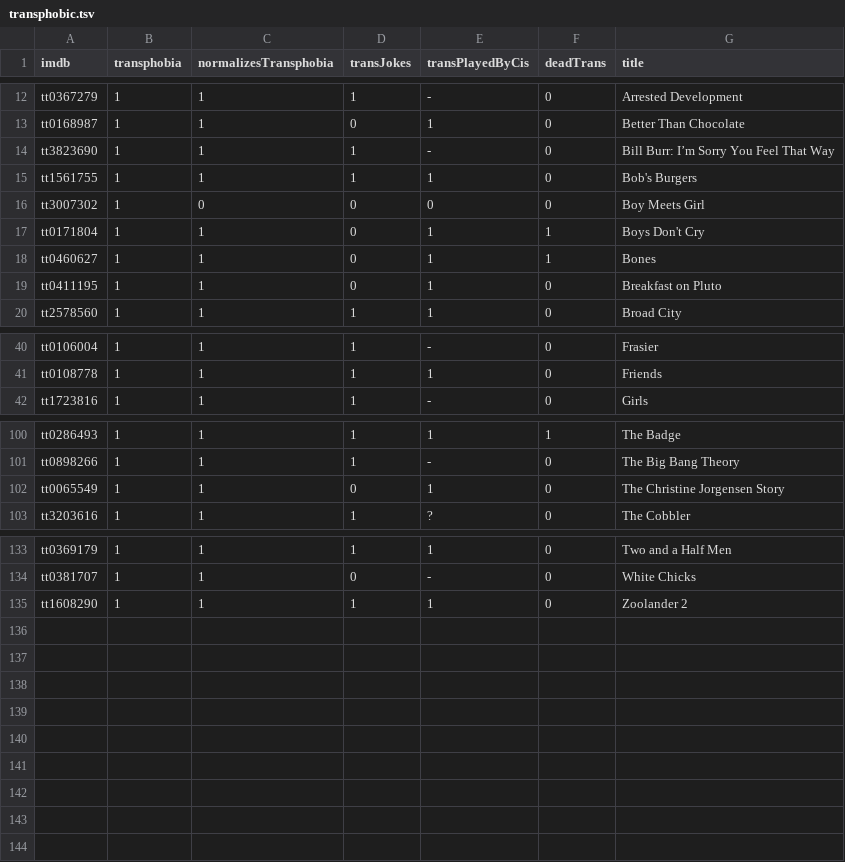
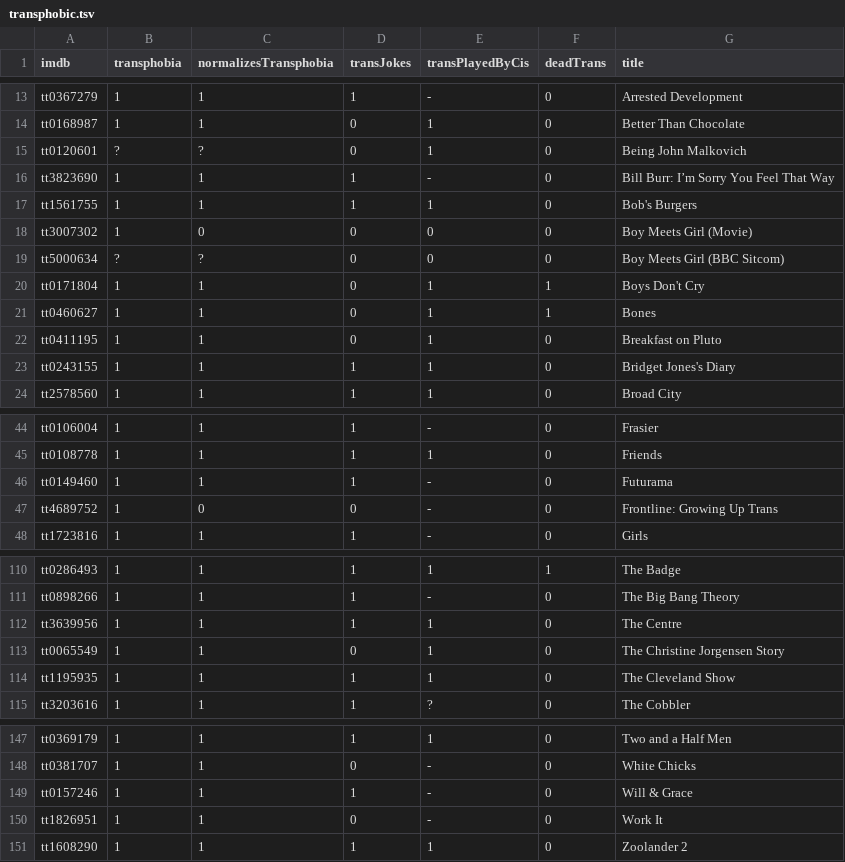
Before and after one commit to maelys-mcardle/transphobic-media, a TSV file: db/transphobic.tsv, drawn as a sheet; only a part is shown, gaps mark what is left out; the diff covers the shown part only.

Commit message:
Updated DB.

```diff
--- a/db/transphobic.tsv
+++ b/db/transphobic.tsv
@@ -13,5 +14,7 @@ tt0367279	1	1	1	-	0	Arrested Development
 tt0168987	1	1	0	1	0	Better Than Chocolate
+tt0120601	?	?	0	1	0	Being John Malkovich
 tt3823690	1	1	1	-	0	Bill Burr: I’m Sorry You Feel That Way
 tt1561755	1	1	1	1	0	Bob's Burgers
-tt3007302	1	0	0	0	0	Boy Meets Girl
+tt3007302	1	0	0	0	0	Boy Meets Girl (Movie)
+tt5000634	?	?	0	0	0	Boy Meets Girl (BBC Sitcom)
 tt0171804	1	1	0	1	1	Boys Don't Cry
@@ -19,2 +22,3 @@ tt0460627	1	1	0	1	1	Bones
 tt0411195	1	1	0	1	0	Breakfast on Pluto
+tt0243155	1	1	1	1	0	Bridget Jones's Diary
 tt2578560	1	1	1	1	0	Broad City
@@ -41,2 +45,4 @@ tt0106004	1	1	1	-	0	Frasier
 tt0108778	1	1	1	1	0	Friends
+tt0149460	1	1	1	-	0	Futurama
+tt4689752	1	0	0	-	0	Frontline: Growing Up Trans
 tt1723816	1	1	1	-	0	Girls
@@ -101,3 +111,5 @@ tt0286493	1	1	1	1	1	The Badge
 tt0898266	1	1	1	-	0	The Big Bang Theory
+tt3639956	1	1	1	1	0	The Centre
 tt0065549	1	1	0	1	0	The Christine Jorgensen Story
+tt1195935	1	1	1	1	0	The Cleveland Show
 tt3203616	1	1	1	?	0	The Cobbler
@@ -134,2 +148,4 @@ tt0369179	1	1	1	1	0	Two and a Half Men
 tt0381707	1	1	0	-	0	White Chicks
+tt0157246	1	1	1	-	0	Will & Grace
+tt1826951	1	1	0	-	0	Work It
 tt1608290	1	1	1	1	0	Zoolander 2
```
Also changed, not shown: 7 added rows, 1 moved row and 1 edited cell elsewhere in this file.
